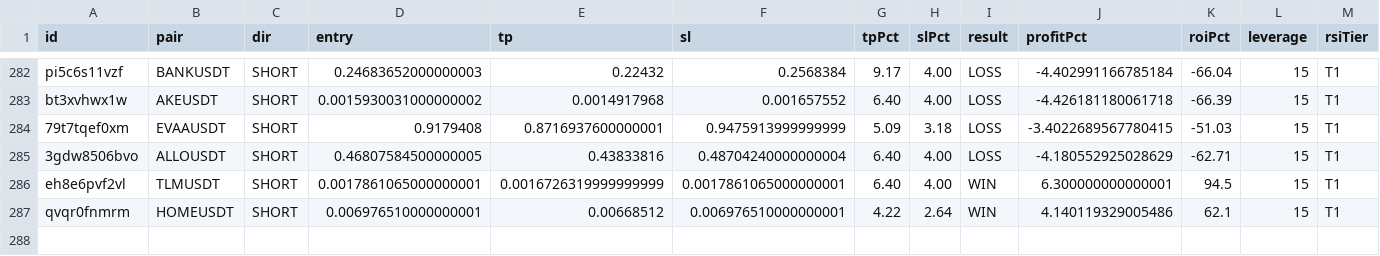
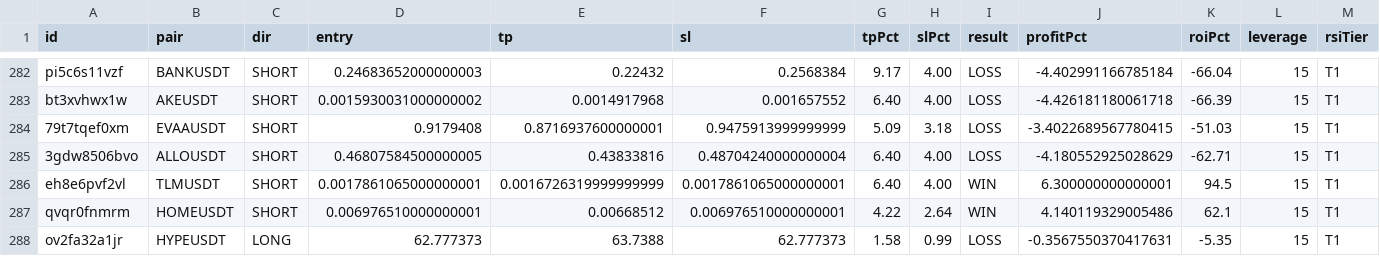
Before and after one commit to kangscalpingv3/kangscalping, a CSV file: trades.csv, drawn as a sheet; only a part is shown, gaps mark what is left out; rows hold the shown columns only; the diff names each change by its address in the sheet, - before the commit and + after, or states it on an @@ line.

Commit message:
Trade closed: HYPEUSDT LOSS

```diff
--- a/trades.csv
+++ b/trades.csv
+row 288: ov2fa32a1jr | HYPEUSDT | LONG | 62.777373 | 63.7388 | 62.777373 | 1.58 | 0.99 | LOSS | -0.3567550370417631 | -5.35 | 15 | T1
```
